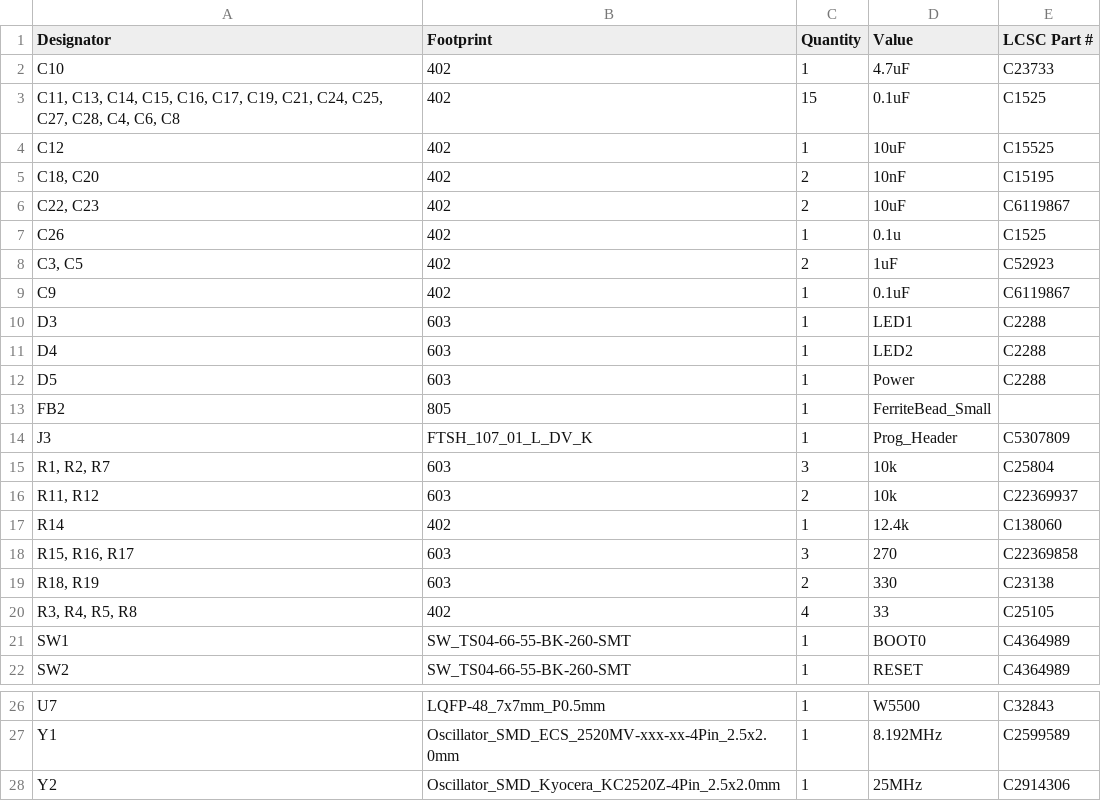
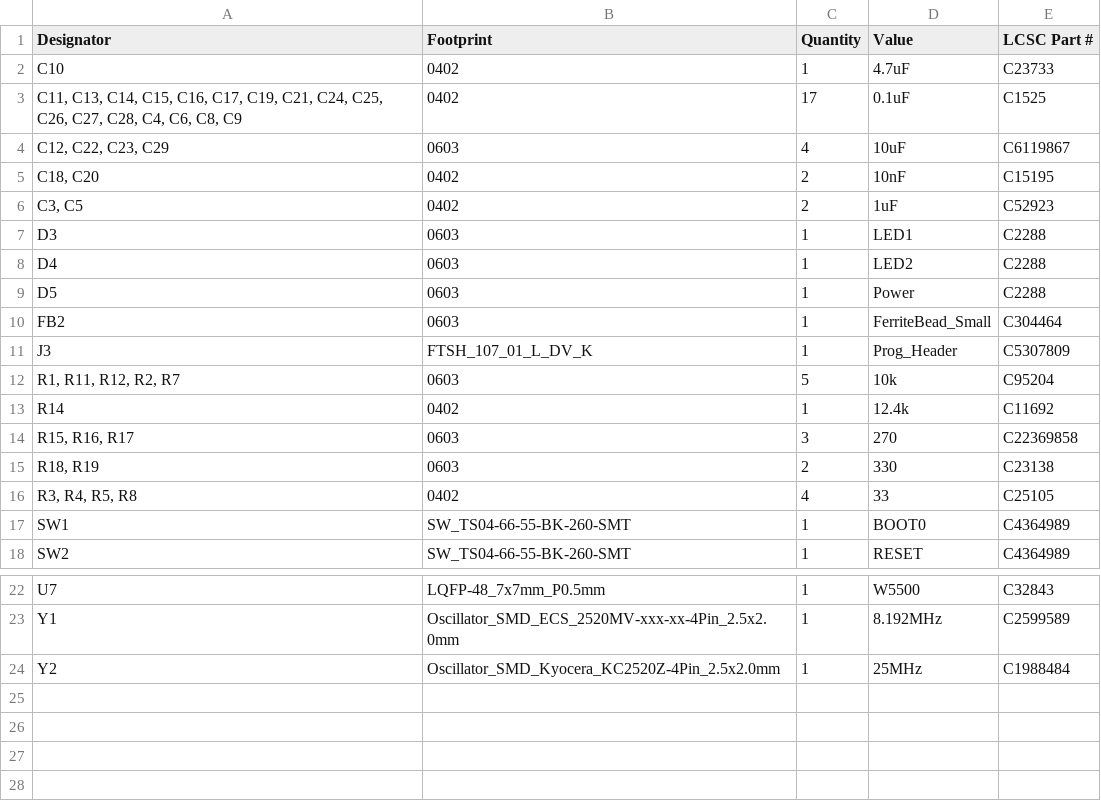
Before and after one commit to oats-center/avena-rs, a CSV file: schematics/controller/production/Controller_rev1.1_bom.csv, drawn as a sheet; only a part is shown, gaps mark what is left out.

```diff
--- a/schematics/controller/production/Controller_rev1.1_bom.csv
+++ b/schematics/controller/production/Controller_rev1.1_bom.csv
@@ -1,21 +1,17 @@
 Designator,Footprint,Quantity,Value,LCSC Part #
-C10,402,1,4.7uF,C23733
-"C11, C13, C14, C15, C16, C17, C19, C21, C24, C25, C27, C28, C4, C6, C8",402,15,0.1uF,C1525
-C12,402,1,10uF,C15525
-"C18, C20",402,2,10nF,C15195
-"C22, C23",402,2,10uF,C6119867
-C26,402,1,0.1u,C1525
-"C3, C5",402,2,1uF,C52923
-C9,402,1,0.1uF,C6119867
-D3,603,1,LED1,C2288
-D4,603,1,LED2,C2288
-D5,603,1,Power,C2288
-FB2,805,1,FerriteBead_Small,
+C10,0402,1,4.7uF,C23733
+"C11, C13, C14, C15, C16, C17, C19, C21, C24, C25, C26, C27, C28, C4, C6, C8, C9",0402,17,0.1uF,C1525
+"C12, C22, C23, C29",0603,4,10uF,C6119867
+"C18, C20",0402,2,10nF,C15195
+"C3, C5",0402,2,1uF,C52923
+D3,0603,1,LED1,C2288
+D4,0603,1,LED2,C2288
+D5,0603,1,Power,C2288
+FB2,0603,1,FerriteBead_Small,C304464
 J3,FTSH_107_01_L_DV_K,1,Prog_Header,C5307809
-"R1, R2, R7",603,3,10k,C25804
-"R11, R12",603,2,10k,C22369937
-R14,402,1,12.4k,C138060
-"R15, R16, R17",603,3,270,C22369858
-"R18, R19",603,2,330,C23138
-"R3, R4, R5, R8",402,4,33,C25105
+"R1, R11, R12, R2, R7",0603,5,10k,C95204
+R14,0402,1,12.4k,C11692
+"R15, R16, R17",0603,3,270,C22369858
+"R18, R19",0603,2,330,C23138
+"R3, R4, R5, R8",0402,4,33,C25105
 SW1,SW_TS04-66-55-BK-260-SMT,1,BOOT0,C4364989
@@ -27,2 +23,2 @@ U7,LQFP-48_7x7mm_P0.5mm,1,W5500,C32843
 Y1,Oscillator_SMD_ECS_2520MV-xxx-xx-4Pin_2.5x2.0mm,1,8.192MHz,C2599589
-Y2,Oscillator_SMD_Kyocera_KC2520Z-4Pin_2.5x2.0mm,1,25MHz,C2914306
+Y2,Oscillator_SMD_Kyocera_KC2520Z-4Pin_2.5x2.0mm,1,25MHz,C1988484
```
Also changed, not shown: schematics/controller/production/Controller_rev1.1_designators.csv, schematics/controller/production/Controller_rev1.1_positions.csv, 27 other files.
